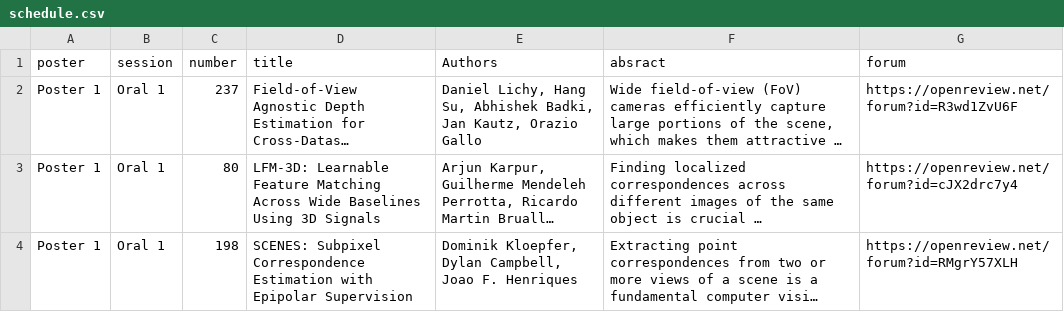
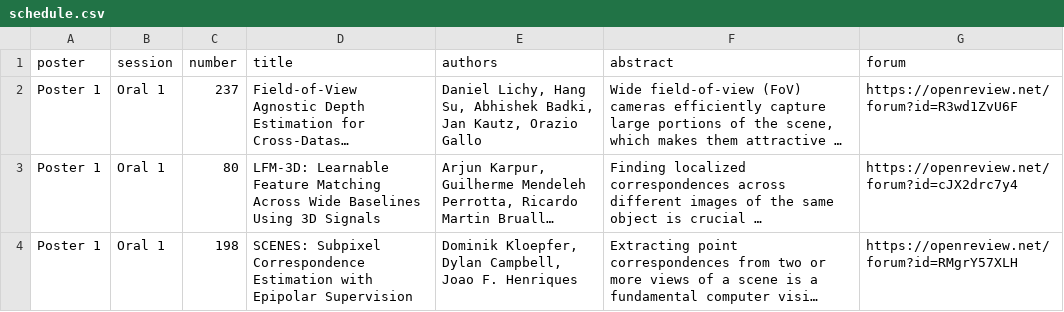
Before and after one commit to 3dvconf/3dvconf.github.io, a CSV file: schedule.csv, drawn as a sheet; only a part is shown; long unchanged cells end in …; the diff names each change by its address in the sheet, - before the commit and + after, or states it on an @@ line.

Commit message:
update

```diff
--- a/schedule.csv
+++ b/schedule.csv
-E1: Authors
+E1: authors
-F1: absract
+F1: abstract
```
